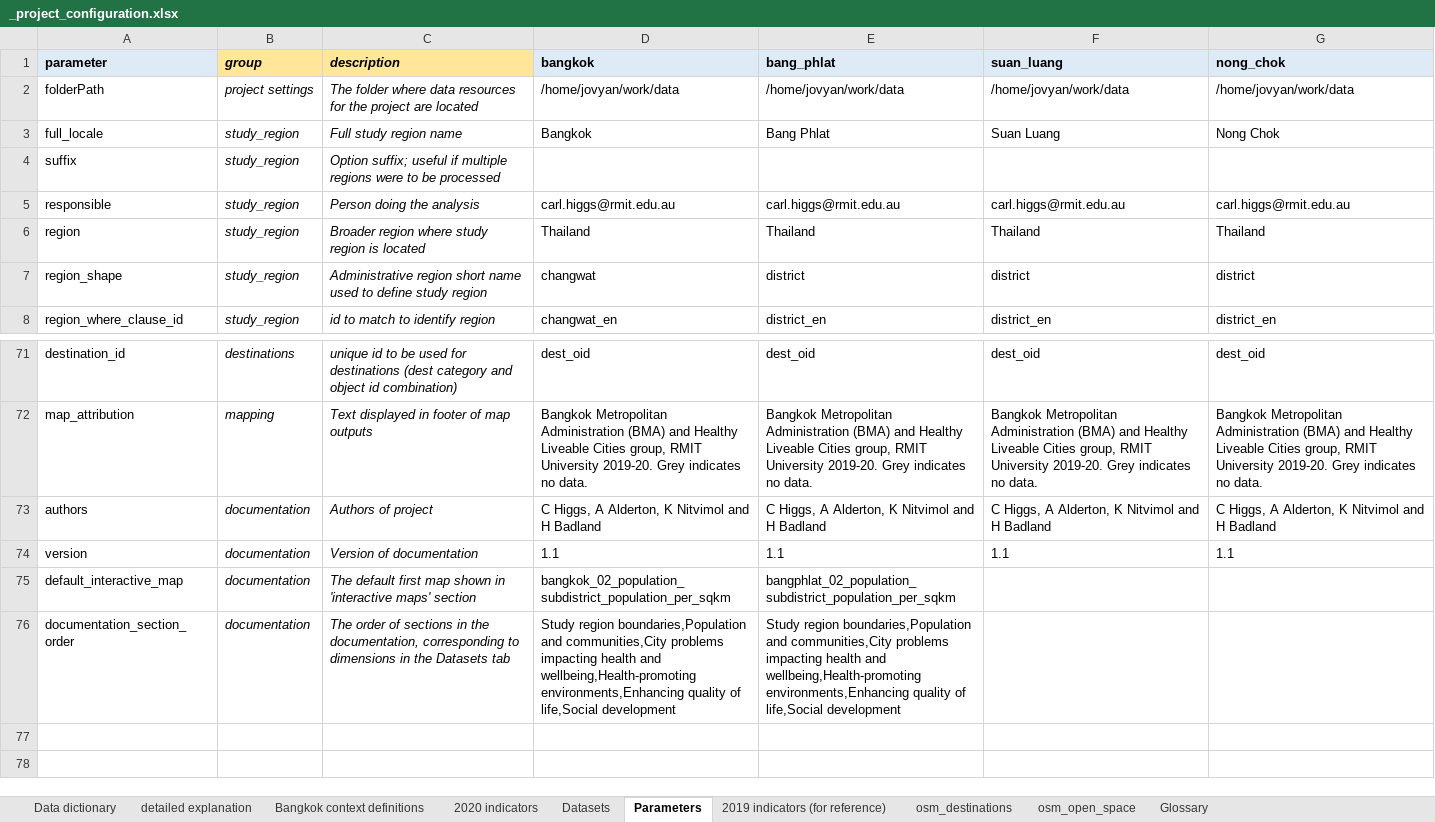
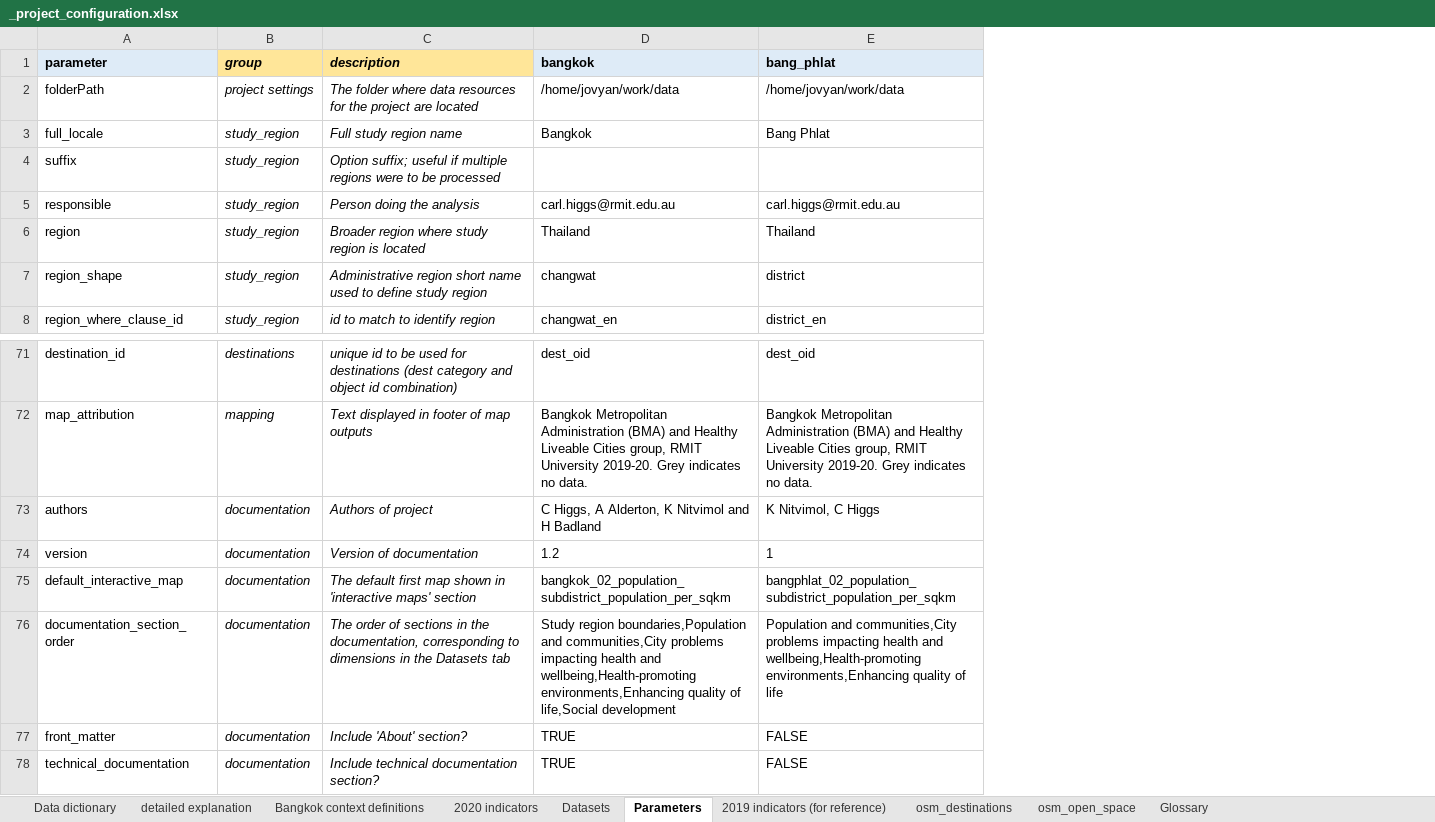
Before and after one commit to carlhiggs/spatial-urban-indicators, an Excel workbook: process/_project_configuration.xlsx, sheet Parameters, drawn as a sheet; only a part is shown, gaps mark what is left out; values as stored, in another font and other column widths than the file's, no borders; removed rows and columns are numbered as before the commit, all else as after; the diff names each change by its address in the sheet, - before the commit and + after, or states it on an @@ line.

Commit message:
updated code to better allow generalisation (e.g. focus on specific district indicators for subdistricts within Bang Phlat)

```diff
--- a/process/_project_configuration.xlsx (sheet Parameters)
+++ b/process/_project_configuration.xlsx (sheet Parameters)
-column F (suan_luang), rows 2-8: /home/jovyan/work/data | Suan Luang |  | carl.higgs@rmit.edu.au | Thailand | district | district_en; rows 71-74: dest_oid | Bangkok Metropolitan Administration (BMA) and Healthy Liveable Cities group, RMIT University 2019-20. Grey indicates no data. | C Higgs, A Alderton, K Nitvimol and H Badland | 1.1
-column G (nong_chok), rows 2-8: /home/jovyan/work/data | Nong Chok |  | carl.higgs@rmit.edu.au | Thailand | district | district_en; rows 71-74: dest_oid | Bangkok Metropolitan Administration (BMA) and Healthy Liveable Cities group, RMIT University 2019-20. Grey indicates no data. | C Higgs, A Alderton, K Nitvimol and H Badland | 1.1
-E73 (bang_phlat): C Higgs, A Alderton, K Nitvimol and H Badland
+E73 (bang_phlat): K Nitvimol, C Higgs
-D74 (bangkok): 1.1
+D74 (bangkok): 1.2
-E74 (bang_phlat): 1.1
+E74 (bang_phlat): 1
-E76 (bang_phlat): Study region boundaries,Population and communities,City problems impacting health and wellbeing,Health-promoting environments,Enhancing quality of life,Social development
+E76 (bang_phlat): Population and communities,City problems impacting health and wellbeing,Health-promoting environments,Enhancing quality of life
+row 77: front_matter | documentation | Include 'About' section? | TRUE | FALSE
+row 78: technical_documentation | documentation | Include technical documentation section? | TRUE | FALSE
```
Also changed, not shown: sheet Bangkok context definitions, sheet Datasets, formulas that keep their value, 6 other files.
